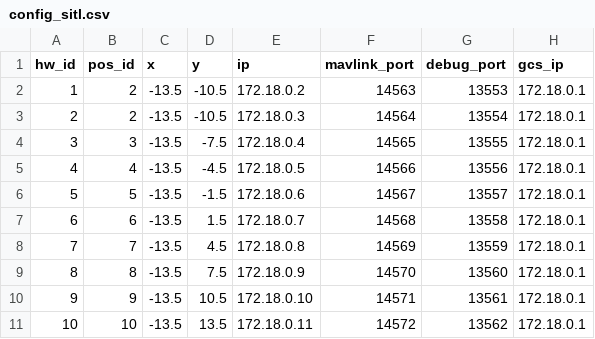
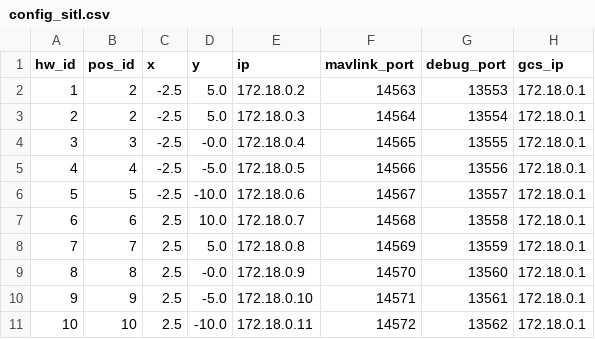
Before and after one commit to alireza787b/mavsdk_drone_show, a CSV file: config_sitl.csv, drawn as a sheet.

Commit message:
Update from upload: 2025-01-31 19:28:55 - test_1_end.zip

```diff
--- a/config_sitl.csv
+++ b/config_sitl.csv
@@ -1,11 +1,11 @@
 hw_id,pos_id,x,y,ip,mavlink_port,debug_port,gcs_ip
-1,2,-13.5,-10.5,172.18.0.2,14563,13553,172.18.0.1
-2,2,-13.5,-10.5,172.18.0.3,14564,13554,172.18.0.1
-3,3,-13.5,-7.5,172.18.0.4,14565,13555,172.18.0.1
-4,4,-13.5,-4.5,172.18.0.5,14566,13556,172.18.0.1
-5,5,-13.5,-1.5,172.18.0.6,14567,13557,172.18.0.1
-6,6,-13.5,1.5,172.18.0.7,14568,13558,172.18.0.1
-7,7,-13.5,4.5,172.18.0.8,14569,13559,172.18.0.1
-8,8,-13.5,7.5,172.18.0.9,14570,13560,172.18.0.1
-9,9,-13.5,10.5,172.18.0.10,14571,13561,172.18.0.1
-10,10,-13.5,13.5,172.18.0.11,14572,13562,172.18.0.1
+1,2,-2.5,5.0,172.18.0.2,14563,13553,172.18.0.1
+2,2,-2.5,5.0,172.18.0.3,14564,13554,172.18.0.1
+3,3,-2.5,-0.0,172.18.0.4,14565,13555,172.18.0.1
+4,4,-2.5,-5.0,172.18.0.5,14566,13556,172.18.0.1
+5,5,-2.5,-10.0,172.18.0.6,14567,13557,172.18.0.1
+6,6,2.5,10.0,172.18.0.7,14568,13558,172.18.0.1
+7,7,2.5,5.0,172.18.0.8,14569,13559,172.18.0.1
+8,8,2.5,-0.0,172.18.0.9,14570,13560,172.18.0.1
+9,9,2.5,-5.0,172.18.0.10,14571,13561,172.18.0.1
+10,10,2.5,-10.0,172.18.0.11,14572,13562,172.18.0.1
```
